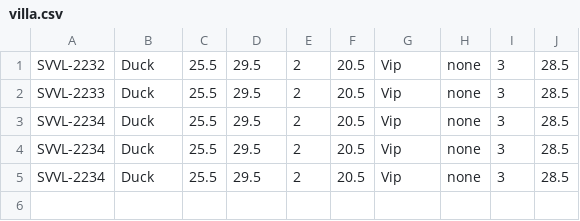
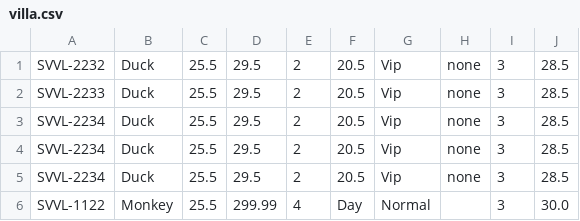
Before and after one commit to toannguyenhue92/C0320G1-NguyenVanToan, a CSV file: Casestudy_JavaCore/src/data/villa.csv, drawn as a sheet.

```diff
--- a/Casestudy_JavaCore/src/data/villa.csv
+++ b/Casestudy_JavaCore/src/data/villa.csv
@@ -5 +5,2 @@ SVVL-2234,Duck,25.5,29.5,2,20.5,Vip,none,3,28.5
 SVVL-2234,Duck,25.5,29.5,2,20.5,Vip,none,3,28.5
+SVVL-1122,Monkey,25.5,299.99,4,Day,Normal,,3,30.0
```
Also changed, not shown: 7 other files.
